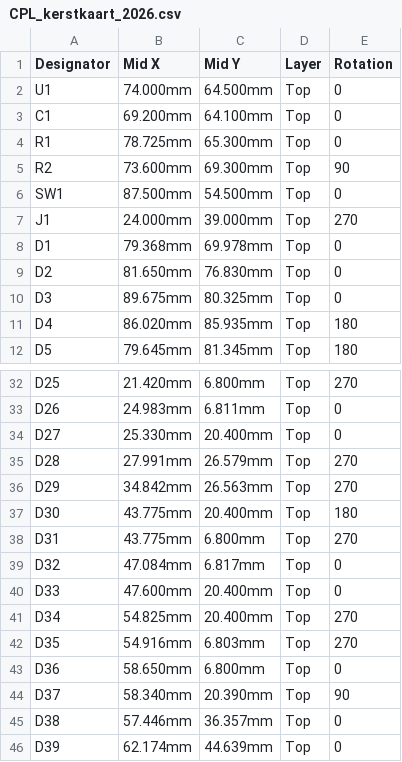
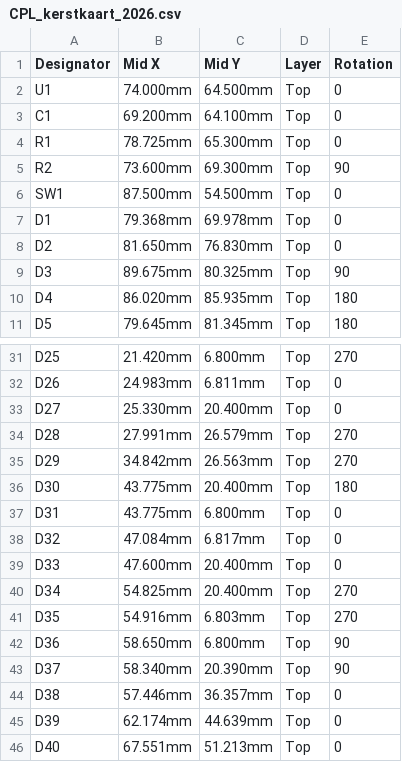
Before and after one commit to brennyc86/Kerstkaart-2026, a CSV file: productie/CPL_kerstkaart_2026.csv, drawn as a sheet; only a part is shown, gaps mark what is left out; the shorter side is filled out with more unchanged rows.

```diff
--- a/productie/CPL_kerstkaart_2026.csv
+++ b/productie/CPL_kerstkaart_2026.csv
@@ -6,6 +6,5 @@ R2,73.600mm,69.300mm,Top,90
 SW1,87.500mm,54.500mm,Top,0
-J1,24.000mm,39.000mm,Top,270
 D1,79.368mm,69.978mm,Top,0
 D2,81.650mm,76.830mm,Top,0
-D3,89.675mm,80.325mm,Top,0
+D3,89.675mm,80.325mm,Top,90
 D4,86.020mm,85.935mm,Top,180
@@ -37,3 +36,3 @@ D29,34.842mm,26.563mm,Top,270
 D30,43.775mm,20.400mm,Top,180
-D31,43.775mm,6.800mm,Top,270
+D31,43.775mm,6.800mm,Top,0
 D32,47.084mm,6.817mm,Top,0
@@ -42,3 +41,3 @@ D34,54.825mm,20.400mm,Top,270
 D35,54.916mm,6.803mm,Top,270
-D36,58.650mm,6.800mm,Top,0
+D36,58.650mm,6.800mm,Top,90
 D37,58.340mm,20.390mm,Top,90
```
Also changed, not shown: productie/BOM_kerstkaart_2026.csv, 14 other files.
